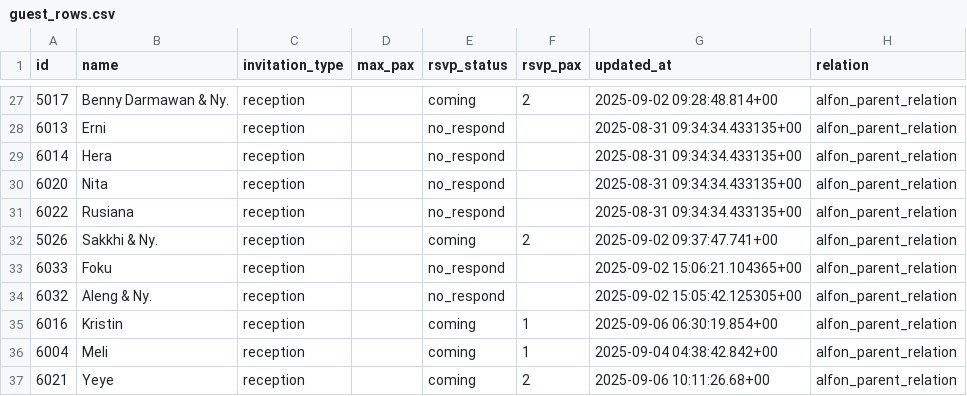
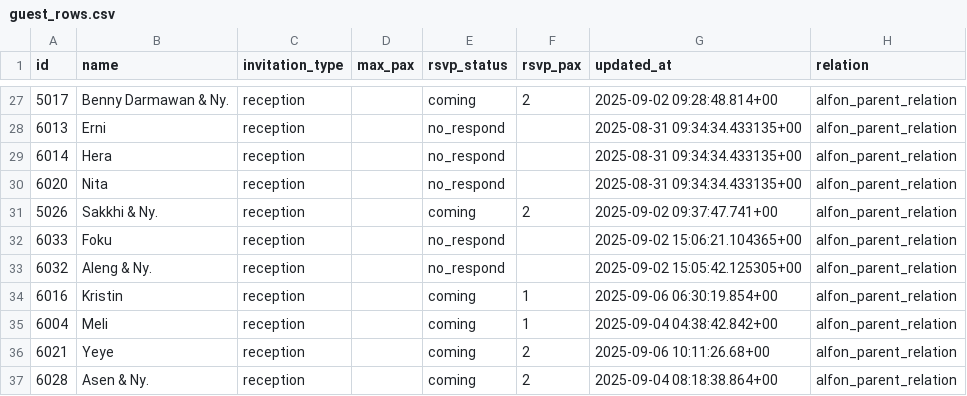
Before and after one commit to alfonski/wed-guest-helper, a CSV file: guest_rows.csv, drawn as a sheet; only a part is shown, gaps mark what is left out; the shorter side is filled out with more unchanged rows; removed rows and columns are numbered as before the commit, all else as after; the diff covers the shown part only; the diff names each change by its address in the sheet, - before the commit and + after, or states it on an @@ line.

```diff
--- a/guest_rows.csv
+++ b/guest_rows.csv
-row 31: 6022 | Rusiana | reception |  | no_respond |  | 2025-08-31 09:34:34.433135+00 | alfon_parent_relation
```
Also changed, not shown: 4 added rows and 3 removed rows elsewhere in this file.
